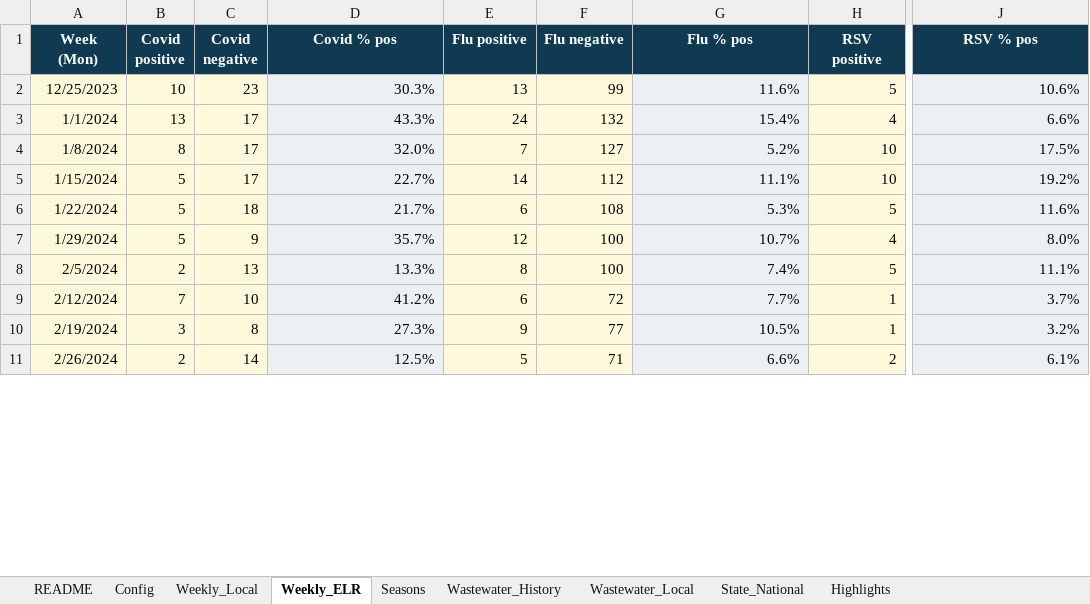
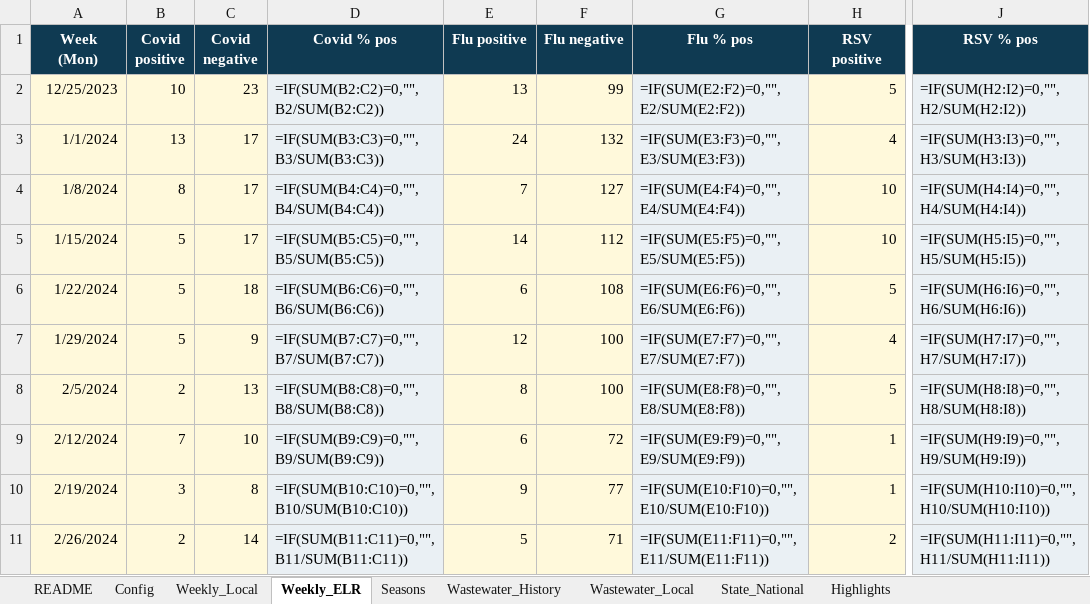
Before and after one commit to EmilyKillion/mono-county-dashboards, an Excel workbook: respiratory/RV_Tracker.xlsx, sheet Weekly_ELR, drawn as a sheet; only a part is shown, gaps mark what is left out; values as stored, in another font and other column widths than the file's, no borders; formulas without a stored value are shown as written; the diff covers the shown part only; the diff names each change by its address in the sheet, - before the commit and + after, or states it on an @@ line.

```diff
--- a/respiratory/RV_Tracker.xlsx (sheet Weekly_ELR)
+++ b/respiratory/RV_Tracker.xlsx (sheet Weekly_ELR)
-D2 (Covid % pos): 30.3%
+D2 (Covid % pos): =IF(SUM(B2:C2)=0,"",B2/SUM(B2:C2))
-G2 (Flu % pos): 11.6%
+G2 (Flu % pos): =IF(SUM(E2:F2)=0,"",E2/SUM(E2:F2))
-J2 (RSV % pos): 10.6%
+J2 (RSV % pos): =IF(SUM(H2:I2)=0,"",H2/SUM(H2:I2))
-D3 (Covid % pos): 43.3%
+D3 (Covid % pos): =IF(SUM(B3:C3)=0,"",B3/SUM(B3:C3))
-G3 (Flu % pos): 15.4%
+G3 (Flu % pos): =IF(SUM(E3:F3)=0,"",E3/SUM(E3:F3))
-J3 (RSV % pos): 6.6%
+J3 (RSV % pos): =IF(SUM(H3:I3)=0,"",H3/SUM(H3:I3))
-D4 (Covid % pos): 32.0%
+D4 (Covid % pos): =IF(SUM(B4:C4)=0,"",B4/SUM(B4:C4))
-G4 (Flu % pos): 5.2%
+G4 (Flu % pos): =IF(SUM(E4:F4)=0,"",E4/SUM(E4:F4))
-J4 (RSV % pos): 17.5%
+J4 (RSV % pos): =IF(SUM(H4:I4)=0,"",H4/SUM(H4:I4))
-D5 (Covid % pos): 22.7%
+D5 (Covid % pos): =IF(SUM(B5:C5)=0,"",B5/SUM(B5:C5))
-G5 (Flu % pos): 11.1%
+G5 (Flu % pos): =IF(SUM(E5:F5)=0,"",E5/SUM(E5:F5))
-J5 (RSV % pos): 19.2%
+J5 (RSV % pos): =IF(SUM(H5:I5)=0,"",H5/SUM(H5:I5))
-D6 (Covid % pos): 21.7%
+D6 (Covid % pos): =IF(SUM(B6:C6)=0,"",B6/SUM(B6:C6))
-G6 (Flu % pos): 5.3%
+G6 (Flu % pos): =IF(SUM(E6:F6)=0,"",E6/SUM(E6:F6))
-J6 (RSV % pos): 11.6%
+J6 (RSV % pos): =IF(SUM(H6:I6)=0,"",H6/SUM(H6:I6))
-D7 (Covid % pos): 35.7%
+D7 (Covid % pos): =IF(SUM(B7:C7)=0,"",B7/SUM(B7:C7))
-G7 (Flu % pos): 10.7%
+G7 (Flu % pos): =IF(SUM(E7:F7)=0,"",E7/SUM(E7:F7))
-J7 (RSV % pos): 8.0%
+J7 (RSV % pos): =IF(SUM(H7:I7)=0,"",H7/SUM(H7:I7))
-D8 (Covid % pos): 13.3%
+D8 (Covid % pos): =IF(SUM(B8:C8)=0,"",B8/SUM(B8:C8))
-G8 (Flu % pos): 7.4%
+G8 (Flu % pos): =IF(SUM(E8:F8)=0,"",E8/SUM(E8:F8))
-J8 (RSV % pos): 11.1%
+J8 (RSV % pos): =IF(SUM(H8:I8)=0,"",H8/SUM(H8:I8))
-D9 (Covid % pos): 41.2%
+D9 (Covid % pos): =IF(SUM(B9:C9)=0,"",B9/SUM(B9:C9))
-G9 (Flu % pos): 7.7%
+G9 (Flu % pos): =IF(SUM(E9:F9)=0,"",E9/SUM(E9:F9))
-J9 (RSV % pos): 3.7%
+J9 (RSV % pos): =IF(SUM(H9:I9)=0,"",H9/SUM(H9:I9))
-D10 (Covid % pos): 27.3%
+D10 (Covid % pos): =IF(SUM(B10:C10)=0,"",B10/SUM(B10:C10))
-G10 (Flu % pos): 10.5%
+G10 (Flu % pos): =IF(SUM(E10:F10)=0,"",E10/SUM(E10:F10))
-J10 (RSV % pos): 3.2%
+J10 (RSV % pos): =IF(SUM(H10:I10)=0,"",H10/SUM(H10:I10))
-D11 (Covid % pos): 12.5%
+D11 (Covid % pos): =IF(SUM(B11:C11)=0,"",B11/SUM(B11:C11))
-G11 (Flu % pos): 6.6%
+G11 (Flu % pos): =IF(SUM(E11:F11)=0,"",E11/SUM(E11:F11))
-J11 (RSV % pos): 6.1%
+J11 (RSV % pos): =IF(SUM(H11:I11)=0,"",H11/SUM(H11:I11))
```
Also changed, not shown: 300 edited cells elsewhere in this sheet, sheet Seasons, sheet Weekly_Local, sheet Highlights, sheet README, 1 other file.
